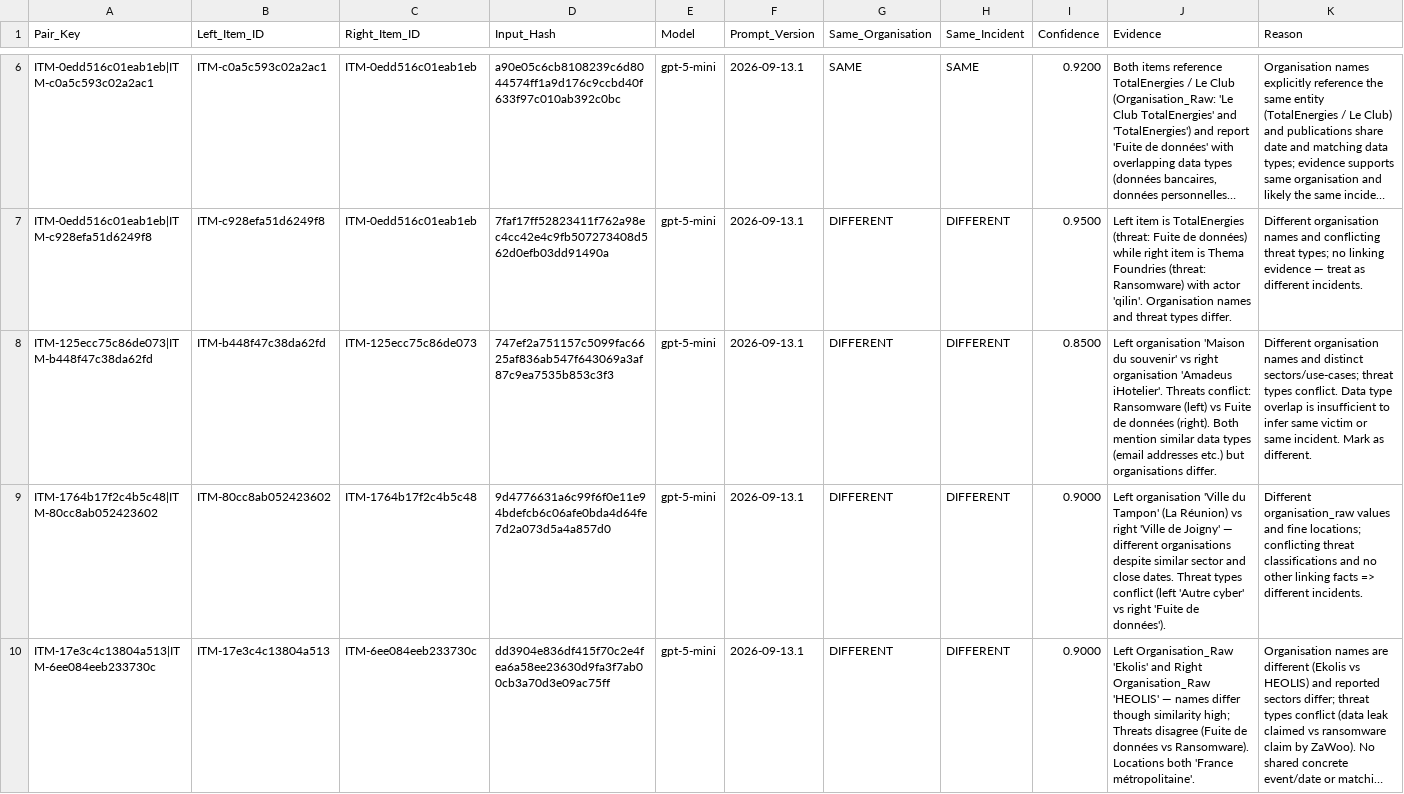
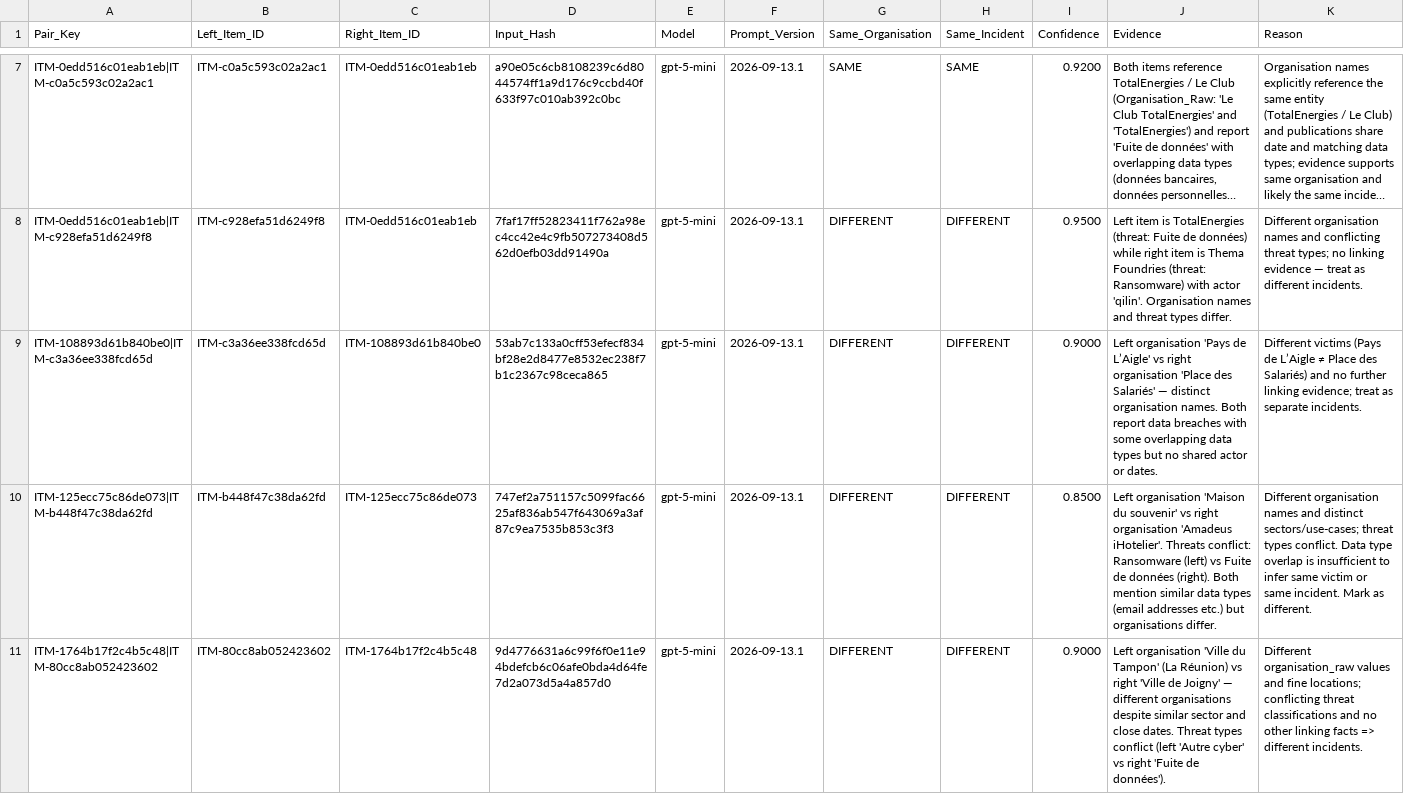
Before and after one commit to Ya7o/Cyberwatch, a CSV file: data/dedup_ai_daily_cache.csv, drawn as a sheet; only a part is shown, gaps mark what is left out; the shorter side is filled out with more unchanged rows; long unchanged cells end in …; rows hold the shown columns only; the diff covers the shown part only; the diff names each change by its address in the sheet, - before the commit and + after, or states it on an @@ line.

```diff
--- a/data/dedup_ai_daily_cache.csv
+++ b/data/dedup_ai_daily_cache.csv
+row 9: ITM-108893d61b840be0|ITM-c3a36ee338fcd65d | ITM-c3a36ee338fcd65d | ITM-108893d61b840be0 | 53ab7c133a0cff53efecf834bf28e2d8477e8532ec238f7b1c2367c98ceca865 | gpt-5-mini | 2026-09-13.1 | DIFFERENT | DIFFERENT | 0.9000 | Left organisation 'Pays de L’Aigle' vs right organisation 'Place des Salariés' — distinct organisation names. Both report data breaches with some overlapping data types but no shared actor or dates. | Different victims (Pays de L’Aigle ≠ Place des Salariés) and no further linking evidence; treat as separate incidents.
```
Also changed, not shown: 6 added rows elsewhere in this file, data/incidents.csv, data/items.csv, 25 other files.
